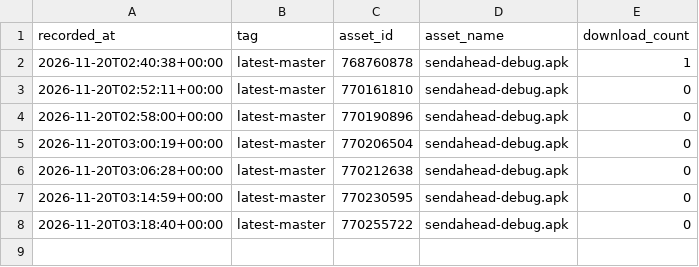
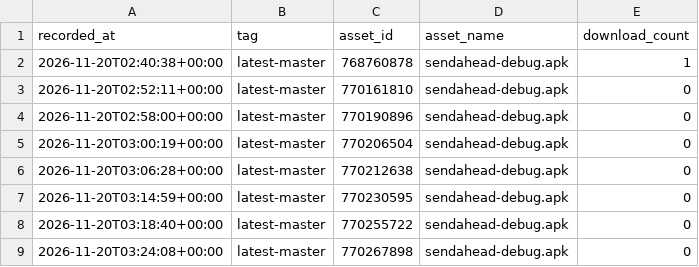
Before and after one commit to yogeshpaliyal/SendAhead, a CSV file: downloads.csv, drawn as a sheet; the diff names each change by its address in the sheet, - before the commit and + after, or states it on an @@ line.

```diff
--- a/downloads.csv
+++ b/downloads.csv
+row 9: 2026-11-20T03:24:08+00:00 | latest-master | 770267898 | sendahead-debug.apk | 0
```
Also changed, not shown: 1 other file.
